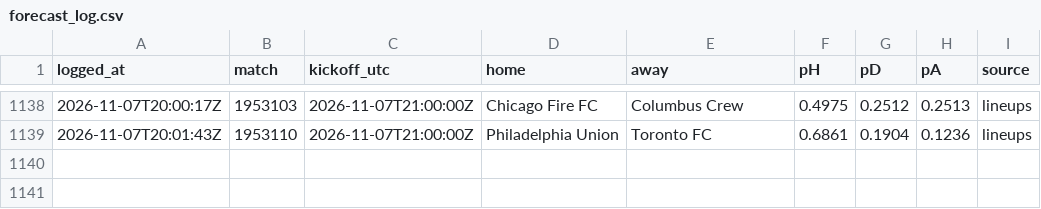
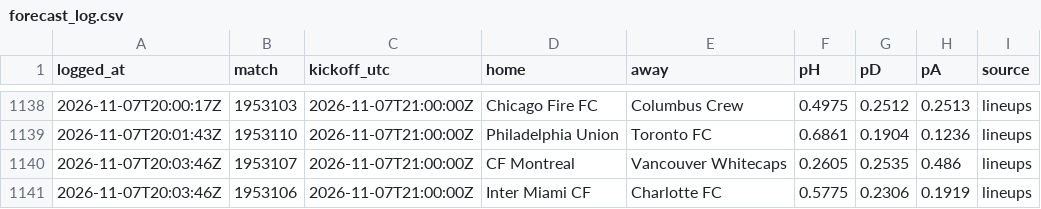
Before and after one commit to pitchperception/pitch-perception, a CSV file: data/forecast_log.csv, drawn as a sheet; only a part is shown, gaps mark what is left out.

```diff
--- a/data/forecast_log.csv
+++ b/data/forecast_log.csv
@@ -1139 +1139,3 @@ logged_at,match,kickoff_utc,home,away,pH,pD,pA,source
 2026-11-07T20:01:43Z,1953110,2026-11-07T21:00:00Z,Philadelphia Union,Toronto FC,0.6861,0.1904,0.1236,lineups
+2026-11-07T20:03:46Z,1953107,2026-11-07T21:00:00Z,CF Montreal,Vancouver Whitecaps,0.2605,0.2535,0.486,lineups
+2026-11-07T20:03:46Z,1953106,2026-11-07T21:00:00Z,Inter Miami CF,Charlotte FC,0.5775,0.2306,0.1919,lineups
```
Also changed, not shown: 4 other files.
